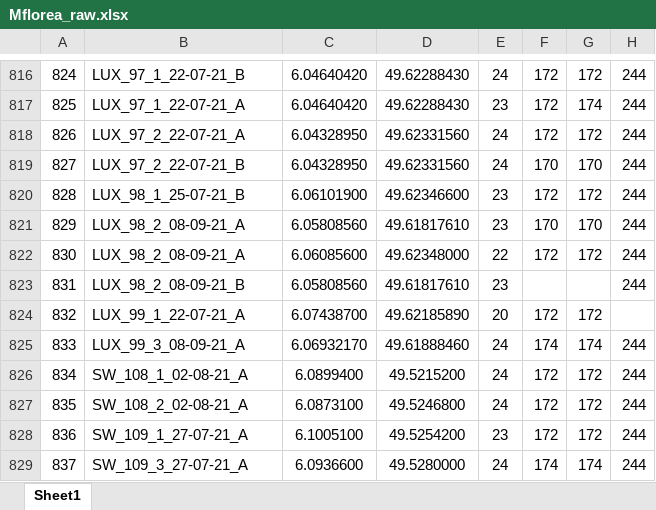
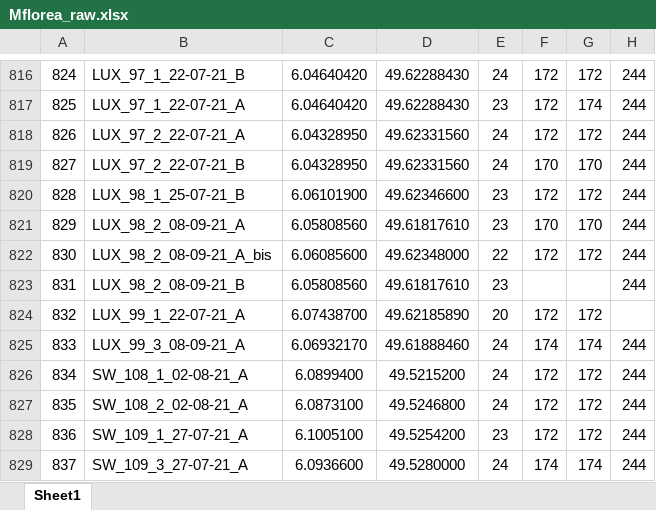
Before and after one commit to julian-wittische/Syrphidae_LandGen, an Excel workbook: Data/Mflorea_raw.xlsx, sheet Sheet1, drawn as a sheet; only a part is shown, gaps mark what is left out; values as stored, in another font and other column widths than the file's, no borders; conditional formats not drawn; the diff names each change by its address in the sheet, - before the commit and + after, or states it on an @@ line.

```diff
--- a/Data/Mflorea_raw.xlsx (sheet Sheet1)
+++ b/Data/Mflorea_raw.xlsx (sheet Sheet1)
-B822: LUX_98_2_08-09-21_A
+B822: LUX_98_2_08-09-21_A_bis
```
Also changed, not shown: 7 other files.
